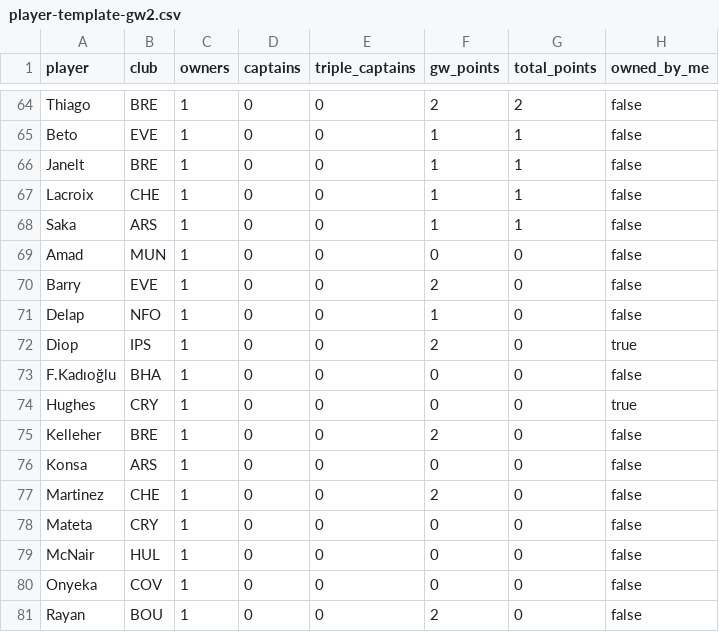
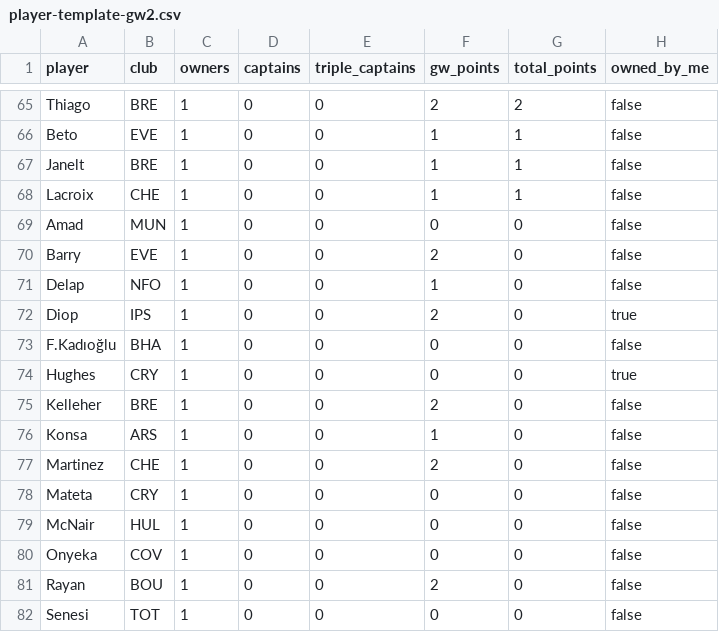
Before and after one commit to kanitnany-cloud/GPTxMe, a CSV file: mini-league/player-template-gw2.csv, drawn as a sheet; only a part is shown, gaps mark what is left out; the shorter side is filled out with more unchanged rows; the diff covers the shown part only.

```diff
--- a/mini-league/player-template-gw2.csv
+++ b/mini-league/player-template-gw2.csv
@@ -67,3 +68,2 @@ Janelt,BRE,1,0,0,1,1,false
 Lacroix,CHE,1,0,0,1,1,false
-Saka,ARS,1,0,0,1,1,false
 Amad,MUN,1,0,0,0,0,false
@@ -75,3 +75,3 @@ Hughes,CRY,1,0,0,0,0,true
 Kelleher,BRE,1,0,0,2,0,false
-Konsa,ARS,1,0,0,0,0,false
+Konsa,ARS,1,0,0,1,0,false
 Martinez,CHE,1,0,0,2,0,false
```
Also changed, not shown: 3 added rows, 2 removed rows and 13 edited cells elsewhere in this file, mini-league/team-summary-gw2.csv, 3 other files.
